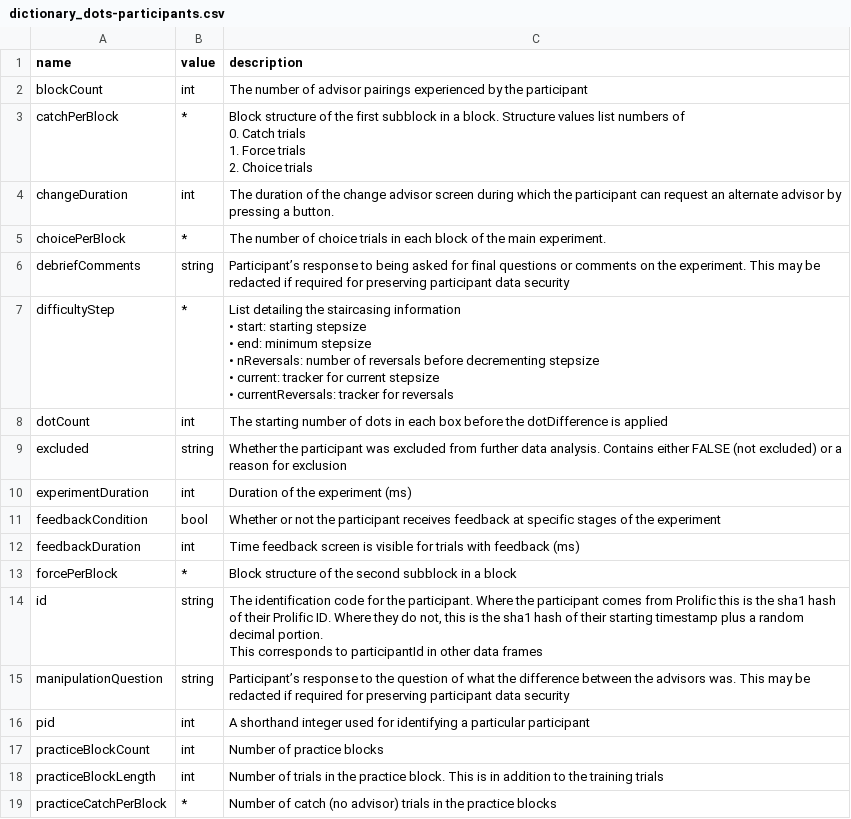
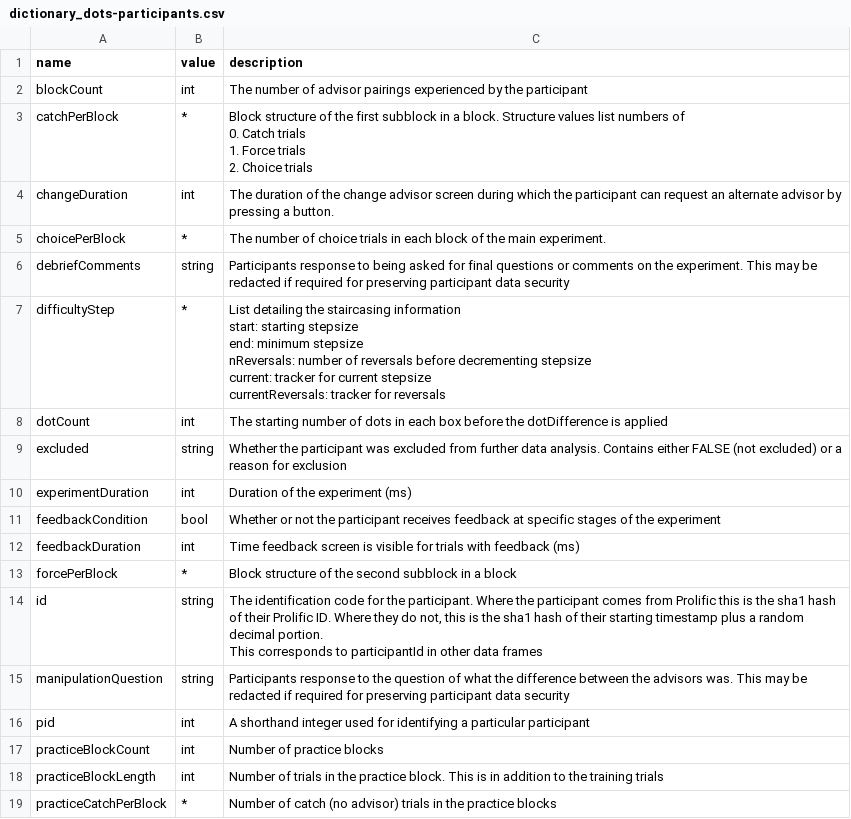
Before and after one commit to oxacclab/esmData, a CSV file: inst/extdata/dictionary_dots-participants.csv, drawn as a sheet; only a part is shown; ↵ is a line break in a cell; the diff names each change by its address in the sheet, - before the commit and + after, or states it on an @@ line.

```diff
--- a/inst/extdata/dictionary_dots-participants.csv
+++ b/inst/extdata/dictionary_dots-participants.csv
-C6 (description): Participant’s response to…
+C6 (description): Participants response to…
-C7 (description): …staircasing information ↵ • start: starting stepsize ↵ • end: minimum stepsize ↵ • nReversals: number of reversals before decrementing stepsize ↵ • current: tracker for current stepsize ↵ • currentReversals: tracker…
+C7 (description): …staircasing information ↵ start: starting stepsize ↵ end: minimum stepsize ↵ nReversals: number of reversals before decrementing stepsize ↵ current: tracker for current stepsize ↵ currentReversals: tracker…
-C15 (description): Participant’s response to…
+C15 (description): Participants response to…
```
Also changed, not shown: inst/extdata/dictionary_AdvisedTrial.csv, inst/extdata/dictionary_AdvisedTrialWithConf.csv, 15 other files.
